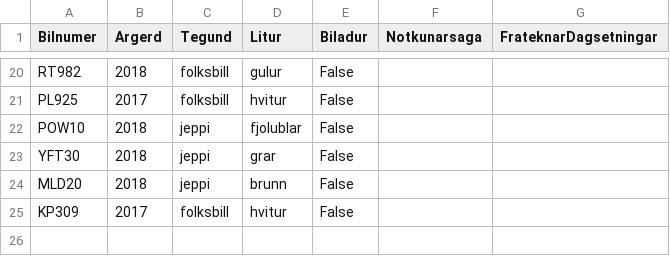
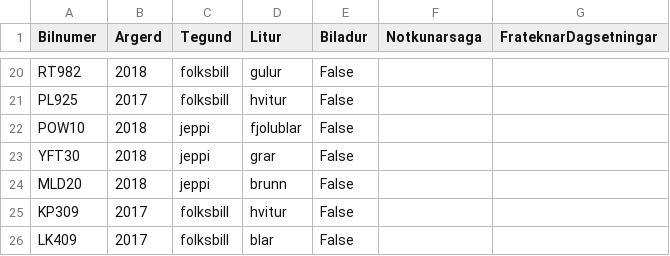
Before and after one commit to Lobos98/Lokaverkefni18, a CSV file: Data/list_of_cars.csv, drawn as a sheet; only a part is shown, gaps mark what is left out; the diff names each change by its address in the sheet, - before the commit and + after, or states it on an @@ line.

```diff
--- a/Data/list_of_cars.csv
+++ b/Data/list_of_cars.csv
+row 26: LK409 | 2017 | folksbill | blar | False
```
Also changed, not shown: 5 other files.
